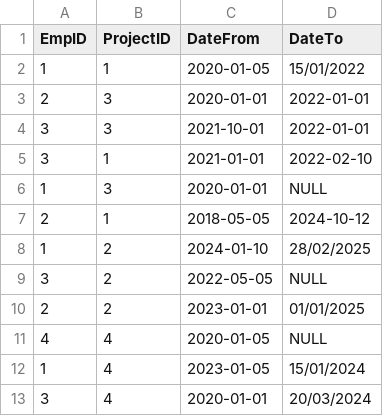
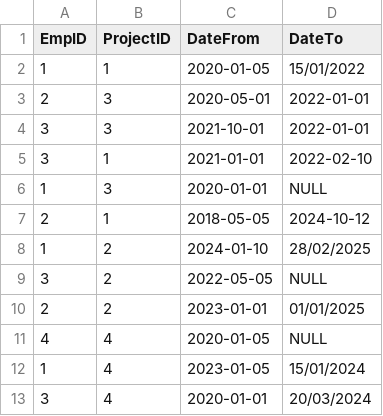
Before and after one commit to alda1/Alda-Stefani-Employees, a CSV file: src/assets/csv-sample1.csv, drawn as a sheet.

```diff
--- a/src/assets/csv-sample1.csv
+++ b/src/assets/csv-sample1.csv
@@ -2,3 +2,3 @@ EmpID, ProjectID, DateFrom, DateTo
 1,1, 2020-01-05,15/01/2022
-2,3,2020-01-01,2022-01-01
+2,3,2020-05-01,2022-01-01
 3,3,2021-10-01,2022-01-01
```
Also changed, not shown: src/assets/sample3.csv, 1 other file.
